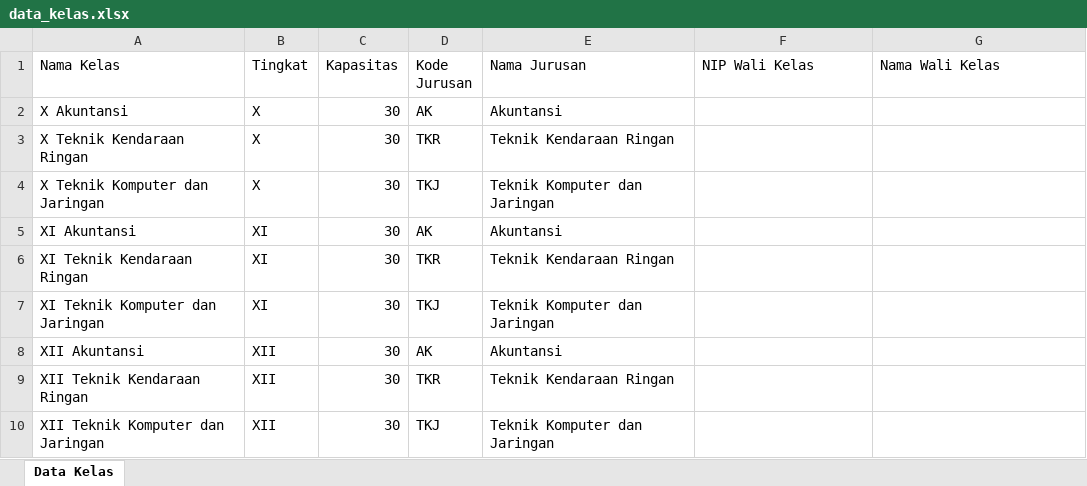
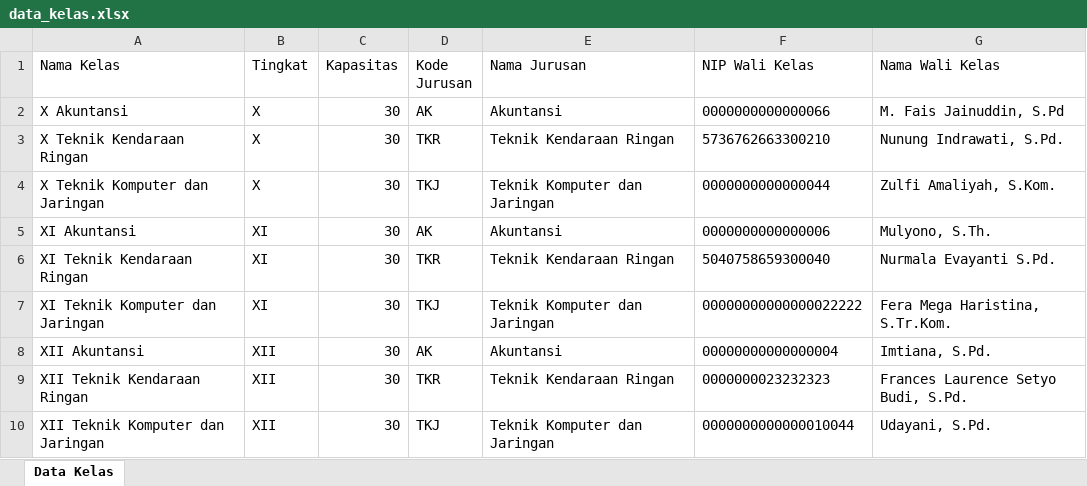
Before and after one commit to rizkylutfi07/nest-next-lmsEsgriba, an Excel workbook: data-import/data_kelas.xlsx, sheet Data Kelas, drawn as a sheet; values as stored, in another font and other column widths than the file's, no borders; the diff names each change by its address in the sheet, - before the commit and + after, or states it on an @@ line.

Commit message:
feat: Add waliKelas details to the kelas API response, improve frontend API response typing, and update kelas data.

```diff
--- a/data-import/data_kelas.xlsx (sheet Data Kelas)
+++ b/data-import/data_kelas.xlsx (sheet Data Kelas)
-F2 (NIP Wali Kelas): (empty)
+F2 (NIP Wali Kelas): 0000000000000066
-G2 (Nama Wali Kelas): (empty)
+G2 (Nama Wali Kelas): M. Fais Jainuddin, S.Pd
-F3 (NIP Wali Kelas): (empty)
+F3 (NIP Wali Kelas): 5736762663300210
-G3 (Nama Wali Kelas): (empty)
+G3 (Nama Wali Kelas): Nunung Indrawati, S.Pd.
-F4 (NIP Wali Kelas): (empty)
+F4 (NIP Wali Kelas): 0000000000000044
-G4 (Nama Wali Kelas): (empty)
+G4 (Nama Wali Kelas): Zulfi Amaliyah, S.Kom.
-F5 (NIP Wali Kelas): (empty)
+F5 (NIP Wali Kelas): 0000000000000006
-G5 (Nama Wali Kelas): (empty)
+G5 (Nama Wali Kelas): Mulyono, S.Th.
-F6 (NIP Wali Kelas): (empty)
+F6 (NIP Wali Kelas): 5040758659300040
-G6 (Nama Wali Kelas): (empty)
+G6 (Nama Wali Kelas): Nurmala Evayanti S.Pd.
-F7 (NIP Wali Kelas): (empty)
+F7 (NIP Wali Kelas): 00000000000000022222
-G7 (Nama Wali Kelas): (empty)
+G7 (Nama Wali Kelas): Fera Mega Haristina, S.Tr.Kom.
-F8 (NIP Wali Kelas): (empty)
+F8 (NIP Wali Kelas): 00000000000000004
-G8 (Nama Wali Kelas): (empty)
+G8 (Nama Wali Kelas): Imtiana, S.Pd.
-F9 (NIP Wali Kelas): (empty)
+F9 (NIP Wali Kelas): 0000000023232323
-G9 (Nama Wali Kelas): (empty)
+G9 (Nama Wali Kelas): Frances Laurence Setyo Budi, S.Pd.
-F10 (NIP Wali Kelas): (empty)
+F10 (NIP Wali Kelas): 0000000000000010044
-G10 (Nama Wali Kelas): (empty)
+G10 (Nama Wali Kelas): Udayani, S.Pd.
```
Also changed, not shown: 2 other files.
